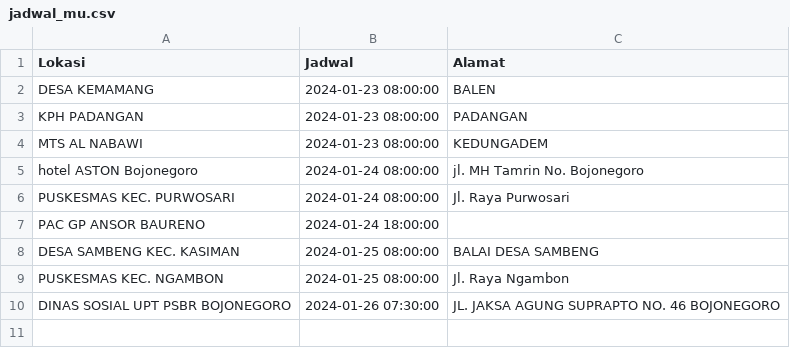
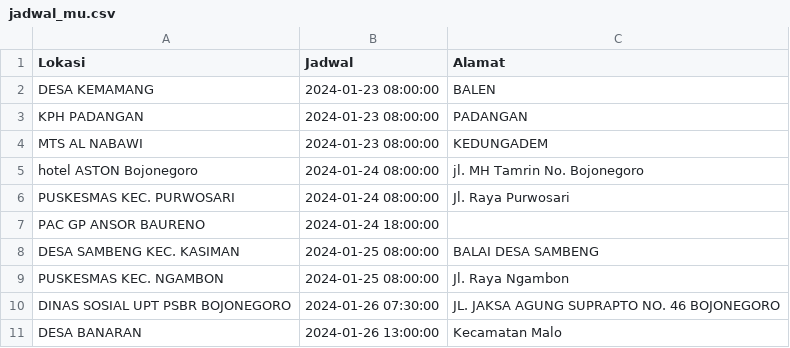
Before and after one commit to uddpmibojonegoro/mobile-unit-schedule, a CSV file: jadwal_mu.csv, drawn as a sheet.

Commit message:
update Sen Jan 22 12:50:01 WIB 2024

```diff
--- a/jadwal_mu.csv
+++ b/jadwal_mu.csv
@@ -10 +10,2 @@ Lokasi;Jadwal;Alamat
 "DINAS SOSIAL UPT PSBR BOJONEGORO";"2024-01-26 07:30:00";"JL. JAKSA AGUNG SUPRAPTO NO. 46 BOJONEGORO"
+"DESA BANARAN ";"2024-01-26 13:00:00";"Kecamatan Malo"
```
